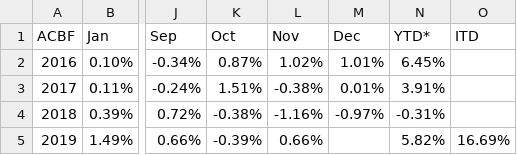
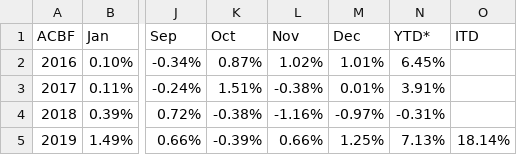
Before and after one commit to MuhmmadHamzatahir/altanawealth, a CSV file: assets/chart-data/acbf_monthly_perf_ALTCBCG.csv, drawn as a sheet; only a part is shown, gaps mark what is left out; the diff names each change by its address in the sheet, - before the commit and + after, or states it on an @@ line.

Commit message:
Upload: assets/chart-data/acbf_monthly_perf_ALTCBCG.csv

```diff
--- a/assets/chart-data/acbf_monthly_perf_ALTCBCG.csv
+++ b/assets/chart-data/acbf_monthly_perf_ALTCBCG.csv
-M5 (Dec): (empty)
+M5 (Dec): 1.25%
-N5 (YTD*): 5.82%
+N5 (YTD*): 7.13%
-O5 (ITD): 16.69%
+O5 (ITD): 18.14%
```
